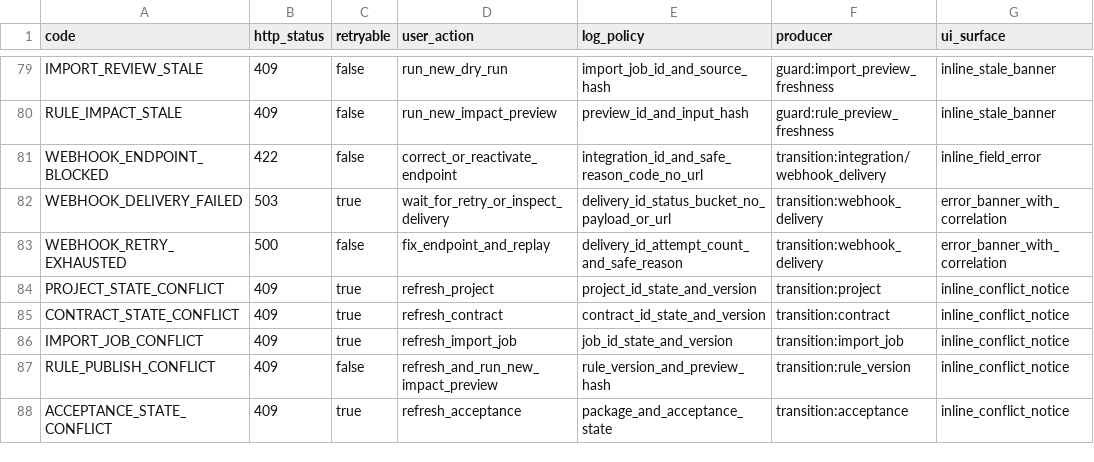
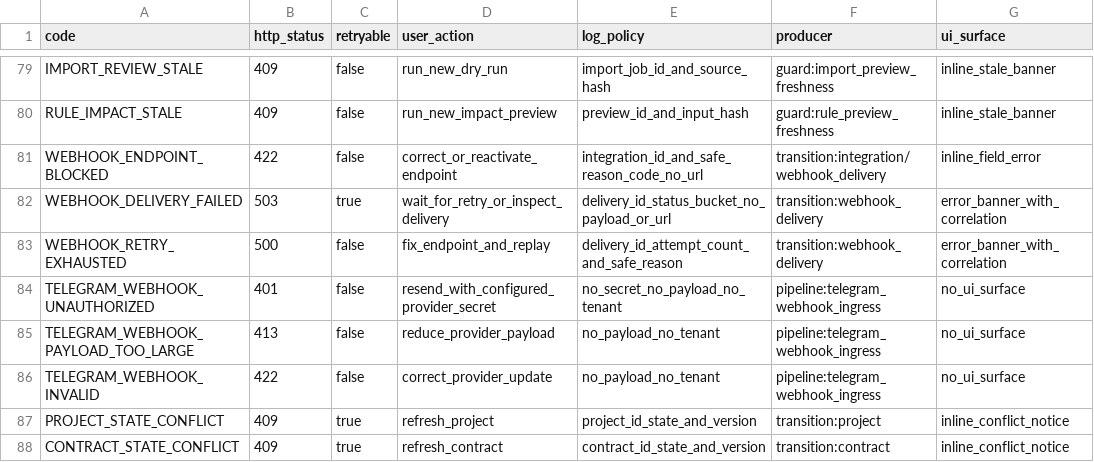
Before and after one commit to akisly/go-proceed, a CSV file: technical/error-catalog.csv, drawn as a sheet; only a part is shown, gaps mark what is left out; the shorter side is filled out with more unchanged rows.

Commit message:
feat(telegram): accept signed updates into a durable inbox

```diff
--- a/technical/error-catalog.csv
+++ b/technical/error-catalog.csv
@@ -83,2 +83,5 @@ WEBHOOK_DELIVERY_FAILED,503,true,wait_for_retry_or_inspect_delivery,delivery_id_
 WEBHOOK_RETRY_EXHAUSTED,500,false,fix_endpoint_and_replay,delivery_id_attempt_count_and_safe_reason,transition:webhook_delivery,error_banner_with_correlation
+TELEGRAM_WEBHOOK_UNAUTHORIZED,401,false,resend_with_configured_provider_secret,no_secret_no_payload_no_tenant,pipeline:telegram_webhook_ingress,no_ui_surface
+TELEGRAM_WEBHOOK_PAYLOAD_TOO_LARGE,413,false,reduce_provider_payload,no_payload_no_tenant,pipeline:telegram_webhook_ingress,no_ui_surface
+TELEGRAM_WEBHOOK_INVALID,422,false,correct_provider_update,no_payload_no_tenant,pipeline:telegram_webhook_ingress,no_ui_surface
 PROJECT_STATE_CONFLICT,409,true,refresh_project,project_id_state_and_version,transition:project,inline_conflict_notice
```
Also changed, not shown: technical/openapi/scope-v0.1.csv, technical/permissions/capabilities.csv, 9 other files.
